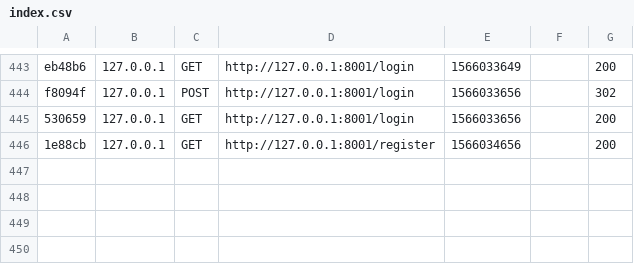
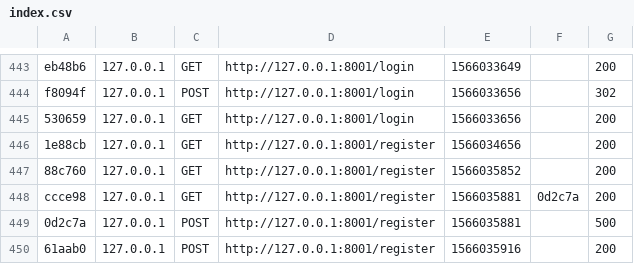
Before and after one commit to Noloxe-Fred/SymBnb, a CSV file: var/cache/dev/profiler/index.csv, drawn as a sheet; only a part is shown, gaps mark what is left out.

Commit message:
Register form validation

```diff
--- a/var/cache/dev/profiler/index.csv
+++ b/var/cache/dev/profiler/index.csv
@@ -446 +446,5 @@ f8094f,127.0.0.1,POST,http://127.0.0.1:8001/login,1566033656,,302
 1e88cb,127.0.0.1,GET,http://127.0.0.1:8001/register,1566034656,,200
+88c760,127.0.0.1,GET,http://127.0.0.1:8001/register,1566035852,,200
+ccce98,127.0.0.1,GET,http://127.0.0.1:8001/register,1566035881,0d2c7a,200
+0d2c7a,127.0.0.1,POST,http://127.0.0.1:8001/register,1566035881,,500
+61aab0,127.0.0.1,POST,http://127.0.0.1:8001/register,1566035916,,200
```
Also changed, not shown: 7 other files.
